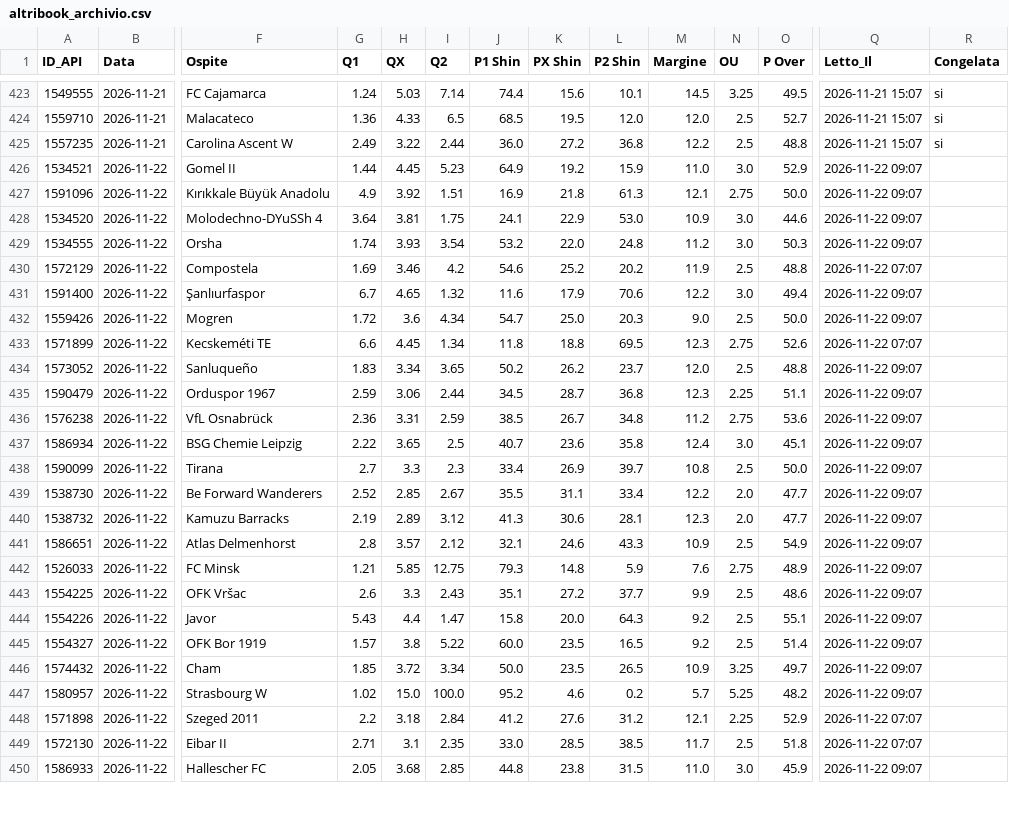
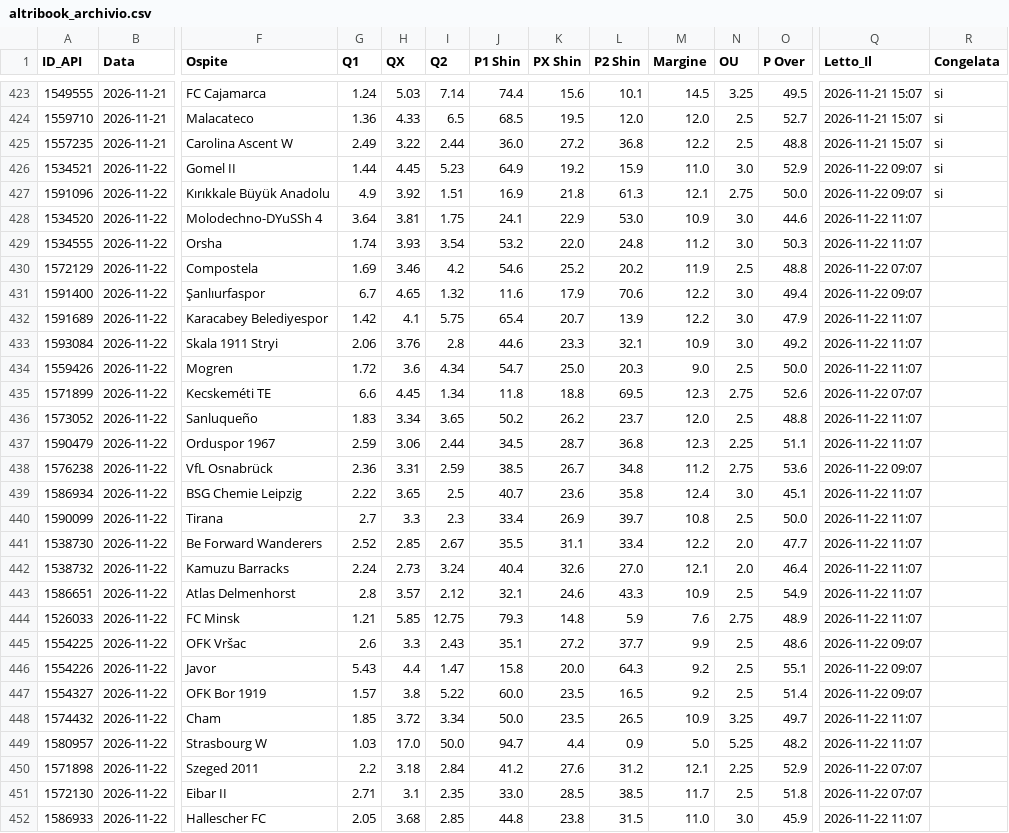
Before and after one commit to Caltiki/pronostici-repo, a CSV file: altribook_archivio.csv, drawn as a sheet; only a part is shown, gaps mark what is left out; addresses are those after the commit; rows hold the shown columns only; the diff covers the shown part only; the diff names each change by its address in the sheet, - before the commit and + after, or states it on an @@ line.

```diff
--- a/altribook_archivio.csv
+++ b/altribook_archivio.csv
-R426:R427 (Congelata): (empty)
+R426:R427 (Congelata): si
-Q428:Q429 (Letto_Il): 2026-11-22 09:07
+Q428:Q429 (Letto_Il): 2026-11-22 11:07
+row 432: 1591689 | 2026-11-22 | Karacabey Belediyespor | 1.42 | 4.1 | 5.75 | 65.4 | 20.7 | 13.9 | 12.2 | 3.0 | 47.9 | 2026-11-22 11:07
+row 433: 1593084 | 2026-11-22 | Skala 1911 Stryi | 2.06 | 3.76 | 2.8 | 44.6 | 23.3 | 32.1 | 10.9 | 3.0 | 49.2 | 2026-11-22 11:07
-Q434 (Letto_Il): 2026-11-22 09:07
+Q434 (Letto_Il): 2026-11-22 11:07
-Q436:Q437 (Letto_Il): 2026-11-22 09:07
+Q436:Q437 (Letto_Il): 2026-11-22 11:07
-Q439:Q444 (Letto_Il): 2026-11-22 09:07
+Q439:Q444 (Letto_Il): 2026-11-22 11:07
-G442 (Q1): 2.19
+G442 (Q1): 2.24
-H442 (QX): 2.89
+H442 (QX): 2.73
-I442 (Q2): 3.12
+I442 (Q2): 3.24
-J442 (P1 Shin): 41.3
+J442 (P1 Shin): 40.4
-K442 (PX Shin): 30.6
+K442 (PX Shin): 32.6
-L442 (P2 Shin): 28.1
+L442 (P2 Shin): 27.0
-M442 (Margine): 12.3
+M442 (Margine): 12.1
-O442 (P Over): 47.7
+O442 (P Over): 46.4
-Q448:Q449 (Letto_Il): 2026-11-22 09:07
+Q448:Q449 (Letto_Il): 2026-11-22 11:07
-G449 (Q1): 1.02
+G449 (Q1): 1.03
-H449 (QX): 15.0
+H449 (QX): 17.0
-I449 (Q2): 100.0
+I449 (Q2): 50.0
-J449 (P1 Shin): 95.2
+J449 (P1 Shin): 94.7
-K449 (PX Shin): 4.6
+K449 (PX Shin): 4.4
-L449 (P2 Shin): 0.2
+L449 (P2 Shin): 0.9
-M449 (Margine): 5.7
+M449 (Margine): 5.0
-Q452 (Letto_Il): 2026-11-22 09:07
+Q452 (Letto_Il): 2026-11-22 11:07
```
Also changed, not shown: 8 edited cells elsewhere in this file, best_archivio.csv, pinnacle_archivio.csv, 17 other files.
